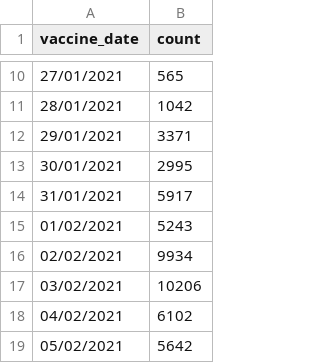
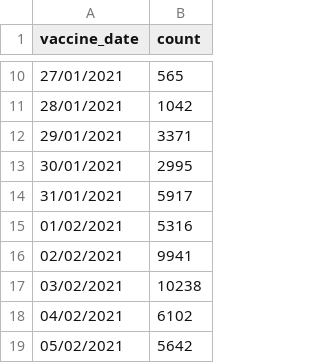
Before and after one commit to CodeForManaus/vacina-manaus-backend, a CSV file: data/analyzed/vaccine_date_count.csv, drawn as a sheet; only a part is shown, gaps mark what is left out; the diff covers the shown part only.

```diff
--- a/data/analyzed/vaccine_date_count.csv
+++ b/data/analyzed/vaccine_date_count.csv
@@ -14,5 +14,5 @@
 31/01/2021,5917
-01/02/2021,5243
-02/02/2021,9934
-03/02/2021,10206
+01/02/2021,5316
+02/02/2021,9941
+03/02/2021,10238
 04/02/2021,6102
```
Also changed, not shown: 1 added row and 9 edited cells elsewhere in this file, data/analyzed/vaccine_date_count_moving_avg.csv, data/analyzed/vaccine_trend.csv, 16 other files.
